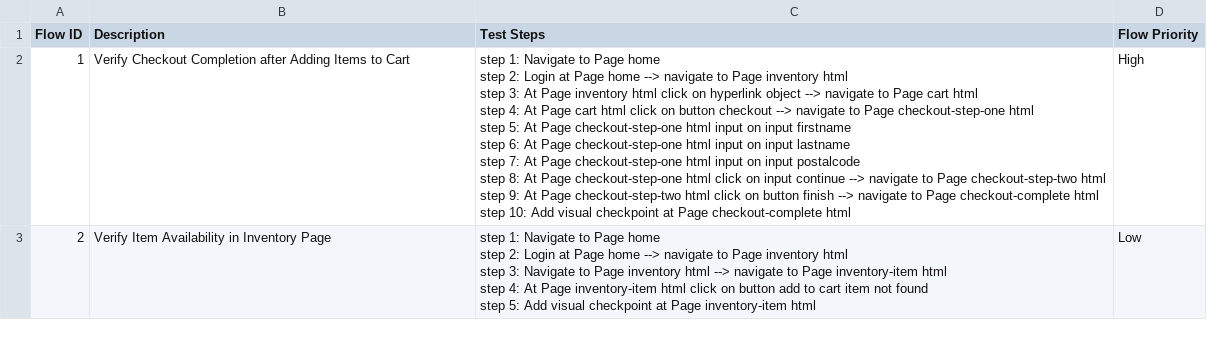
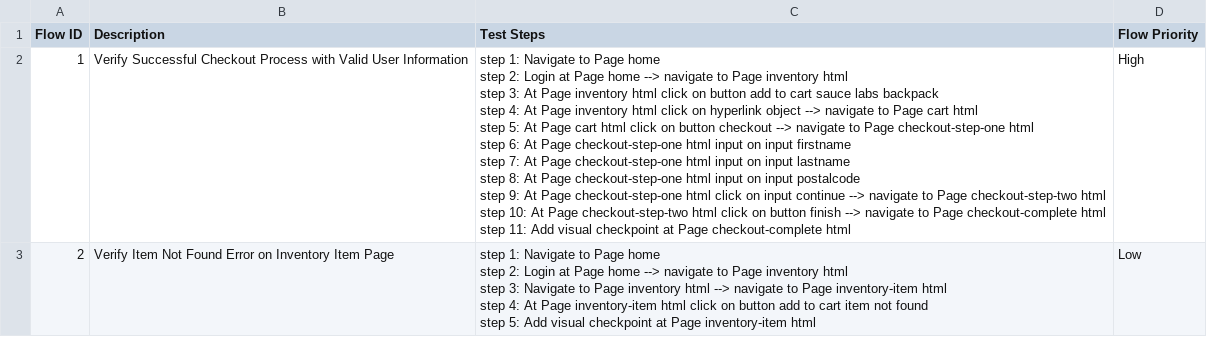
Before and after one commit to laiphamkat/release_12_june, a CSV file: Test Steps/steps_overview.csv, drawn as a sheet.

```diff
--- a/Test Steps/steps_overview.csv
+++ b/Test Steps/steps_overview.csv
@@ -1,16 +1,17 @@
 Flow ID,Description,Test Steps,Flow Priority
-1,Verify Checkout Completion after Adding Items to Cart,"step 1: Navigate to Page home
-step 2: Login at Page home --> navigate to Page inventory html
-step 3: At Page inventory html click on hyperlink object --> navigate to Page cart html
-step 4: At Page cart html click on button checkout --> navigate to Page checkout-step-one html
-step 5: At Page checkout-step-one html input on input firstname
-step 6: At Page checkout-step-one html input on input lastname
-step 7: At Page checkout-step-one html input on input postalcode
-step 8: At Page checkout-step-one html click on input continue --> navigate to Page checkout-step-two html
-step 9: At Page checkout-step-two html click on button finish --> navigate to Page checkout-complete html
-step 10: Add visual checkpoint at Page checkout-complete html",High
-2,Verify Item Availability in Inventory Page,"step 1: Navigate to Page home
-step 2: Login at Page home --> navigate to Page inventory html
-step 3: Navigate to Page inventory html --> navigate to Page inventory-item html
-step 4: At Page inventory-item html click on button add to cart item not found
-step 5: Add visual checkpoint at Page inventory-item html",Low
+1,Verify Successful Checkout Process with Valid User Information,"step 1: Navigate to Page home
+step 2: Login at Page home --> navigate to Page inventory html
+step 3: At Page inventory html click on button add to cart sauce labs backpack
+step 4: At Page inventory html click on hyperlink object --> navigate to Page cart html
+step 5: At Page cart html click on button checkout --> navigate to Page checkout-step-one html
+step 6: At Page checkout-step-one html input on input firstname
+step 7: At Page checkout-step-one html input on input lastname
+step 8: At Page checkout-step-one html input on input postalcode
+step 9: At Page checkout-step-one html click on input continue --> navigate to Page checkout-step-two html
+step 10: At Page checkout-step-two html click on button finish --> navigate to Page checkout-complete html
+step 11: Add visual checkpoint at Page checkout-complete html",High
+2,Verify Item Not Found Error on Inventory Item Page,"step 1: Navigate to Page home
+step 2: Login at Page home --> navigate to Page inventory html
+step 3: Navigate to Page inventory html --> navigate to Page inventory-item html
+step 4: At Page inventory-item html click on button add to cart item not found
+step 5: Add visual checkpoint at Page inventory-item html",Low
```
Also changed, not shown: 10 other files.
